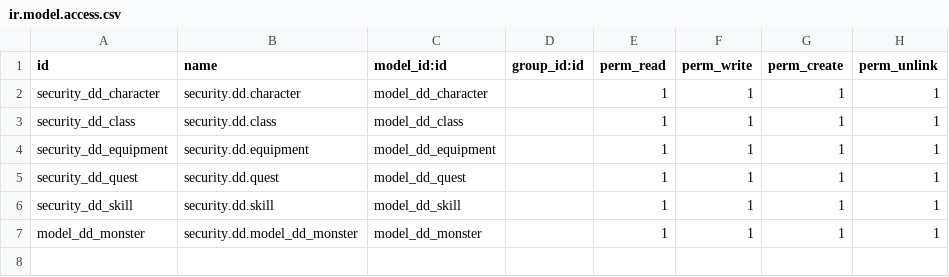
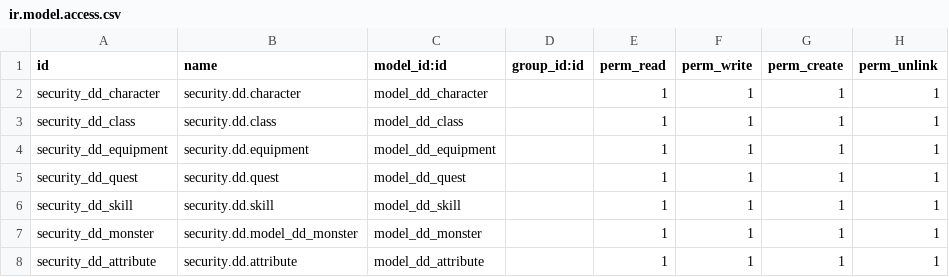
Before and after one commit to henriqueespadas/ideias_treino, a CSV file: custom_addons/dd/security/ir.model.access.csv, drawn as a sheet.

```diff
--- a/custom_addons/dd/security/ir.model.access.csv
+++ b/custom_addons/dd/security/ir.model.access.csv
@@ -6,2 +6,3 @@ security_dd_quest,security.dd.quest,model_dd_quest,,1,1,1,1
 security_dd_skill,security.dd.skill,model_dd_skill,,1,1,1,1
-model_dd_monster,security.dd.model_dd_monster,model_dd_monster,,1,1,1,1
+security_dd_monster,security.dd.model_dd_monster,model_dd_monster,,1,1,1,1
+security_dd_attribute,security.dd.attribute,model_dd_attribute,,1,1,1,1
```
Also changed, not shown: 7 other files.
